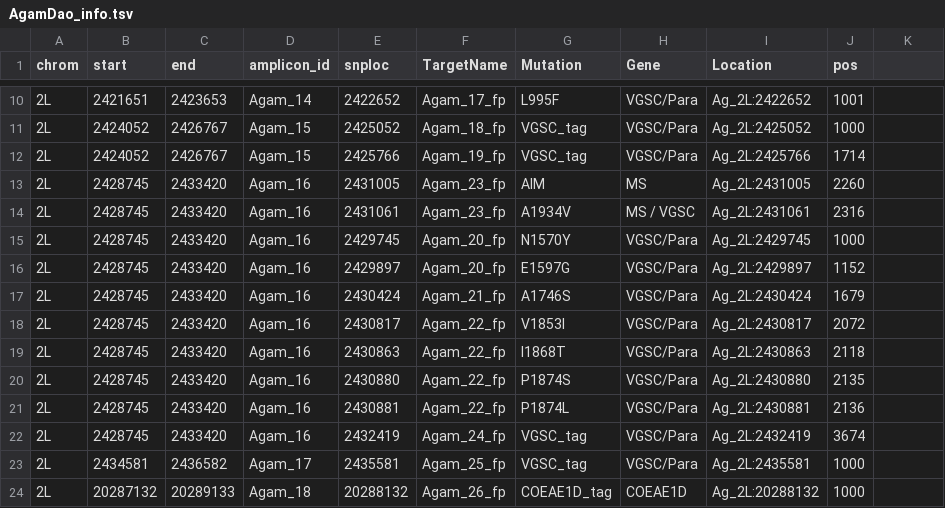
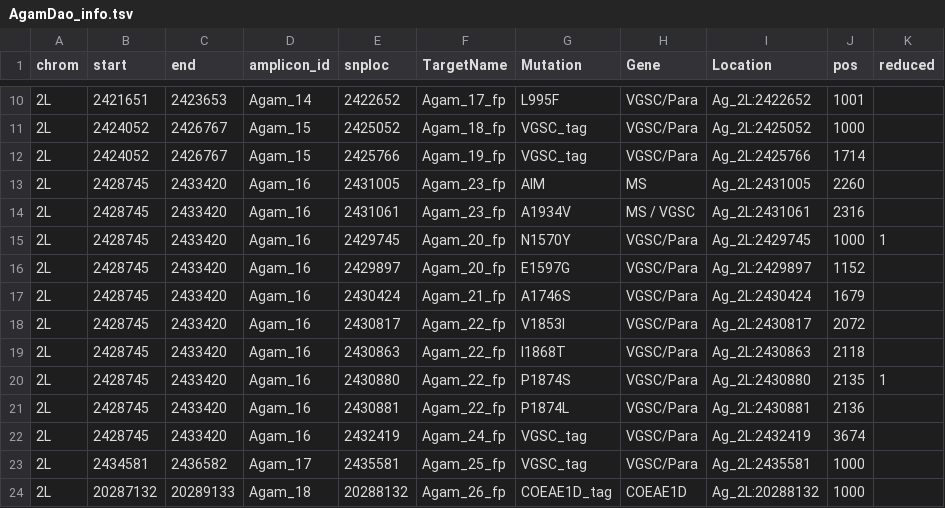
Before and after one commit to sanjaynagi/AmpSeeker, a TSV file: resources/AgamDao_info.tsv, drawn as a sheet; only a part is shown, gaps mark what is left out; the diff covers the shown part only.

```diff
--- a/resources/AgamDao_info.tsv
+++ b/resources/AgamDao_info.tsv
@@ -1 +1 @@
-chrom	start	end	amplicon_id	snploc	TargetName	Mutation	Gene	Location	pos
+chrom	start	end	amplicon_id	snploc	TargetName	Mutation	Gene	Location	pos	reduced
@@ -15 +15 @@ chrom	start	end	amplicon_id	snploc	TargetName	Mutation	Gene	Location	pos
-2L	2428745	2433420	Agam_16	2429745	Agam_20_fp	N1570Y	VGSC/Para	Ag_2L:2429745	1000
+2L	2428745	2433420	Agam_16	2429745	Agam_20_fp	N1570Y	VGSC/Para	Ag_2L:2429745	1000	1
@@ -20 +20 @@ chrom	start	end	amplicon_id	snploc	TargetName	Mutation	Gene	Location	pos
-2L	2428745	2433420	Agam_16	2430880	Agam_22_fp	P1874S	VGSC/Para	Ag_2L:2430880	2135
+2L	2428745	2433420	Agam_16	2430880	Agam_22_fp	P1874S	VGSC/Para	Ag_2L:2430880	2135	1
```
Also changed, not shown: 8 edited cells elsewhere in this file, 13 other files.
